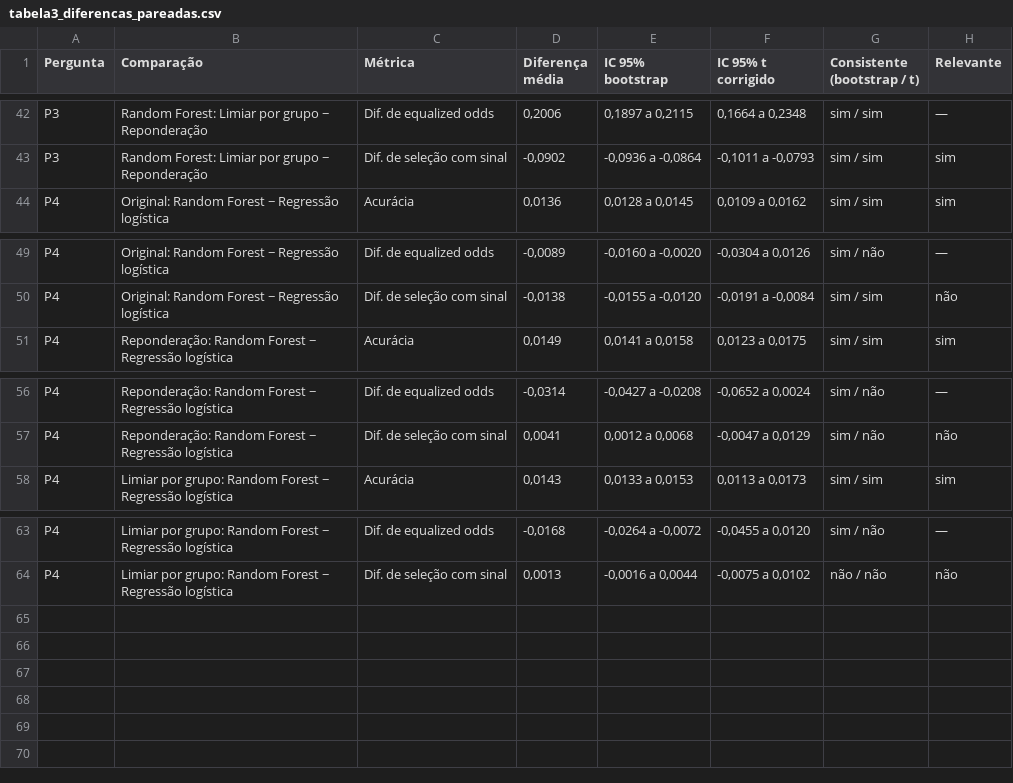
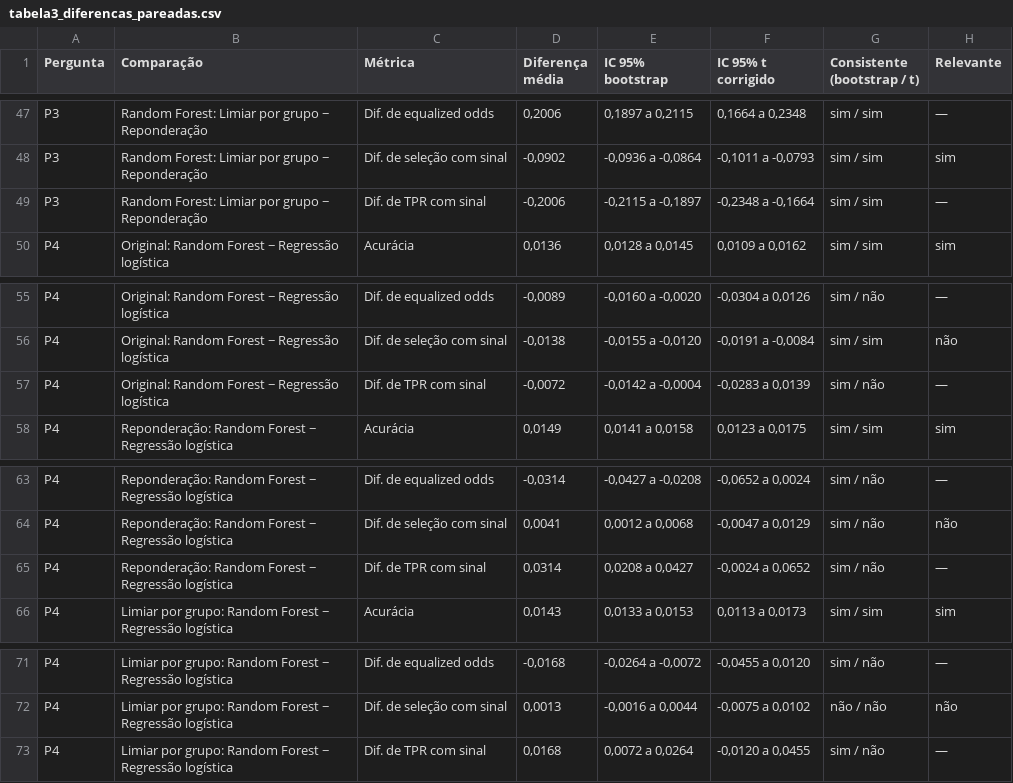
Before and after one commit to FxPorto/Auditoria-de-Vies-e-Equidade-de-Genero-em-Modelos-de-Inteligencia-Artificial, a CSV file: resultados/principal/tabela3_diferencas_pareadas.csv, drawn as a sheet; only a part is shown, gaps mark what is left out; the diff covers the shown part only.

```diff
--- a/resultados/principal/tabela3_diferencas_pareadas.csv
+++ b/resultados/principal/tabela3_diferencas_pareadas.csv
@@ -43,2 +48,3 @@ P3;Random Forest: Limiar por grupo − Reponderação;Dif. de equalized odds;0,2
 P3;Random Forest: Limiar por grupo − Reponderação;Dif. de seleção com sinal;-0,0902;-0,0936 a -0,0864;-0,1011 a -0,0793;sim / sim;sim
+P3;Random Forest: Limiar por grupo − Reponderação;Dif. de TPR com sinal;-0,2006;-0,2115 a -0,1897;-0,2348 a -0,1664;sim / sim;—
 P4;Original: Random Forest − Regressão logística;Acurácia;0,0136;0,0128 a 0,0145;0,0109 a 0,0162;sim / sim;sim
@@ -50,2 +56,3 @@ P4;Original: Random Forest − Regressão logística;Dif. de equalized odds;-0,0
 P4;Original: Random Forest − Regressão logística;Dif. de seleção com sinal;-0,0138;-0,0155 a -0,0120;-0,0191 a -0,0084;sim / sim;não
+P4;Original: Random Forest − Regressão logística;Dif. de TPR com sinal;-0,0072;-0,0142 a -0,0004;-0,0283 a 0,0139;sim / não;—
 P4;Reponderação: Random Forest − Regressão logística;Acurácia;0,0149;0,0141 a 0,0158;0,0123 a 0,0175;sim / sim;sim
@@ -57,2 +64,3 @@ P4;Reponderação: Random Forest − Regressão logística;Dif. de equalized odd
 P4;Reponderação: Random Forest − Regressão logística;Dif. de seleção com sinal;0,0041;0,0012 a 0,0068;-0,0047 a 0,0129;sim / não;não
+P4;Reponderação: Random Forest − Regressão logística;Dif. de TPR com sinal;0,0314;0,0208 a 0,0427;-0,0024 a 0,0652;sim / não;—
 P4;Limiar por grupo: Random Forest − Regressão logística;Acurácia;0,0143;0,0133 a 0,0153;0,0113 a 0,0173;sim / sim;sim
@@ -64 +72,2 @@ P4;Limiar por grupo: Random Forest − Regressão logística;Dif. de equalized o
 P4;Limiar por grupo: Random Forest − Regressão logística;Dif. de seleção com sinal;0,0013;-0,0016 a 0,0044;-0,0075 a 0,0102;não / não;não
+P4;Limiar por grupo: Random Forest − Regressão logística;Dif. de TPR com sinal;0,0168;0,0072 a 0,0264;-0,0120 a 0,0455;sim / não;—
```
Also changed, not shown: 5 added rows elsewhere in this file, resultados/principal/pareado_completo.csv, resultados/principal/tabela1_formatada.csv, 28 other files.
